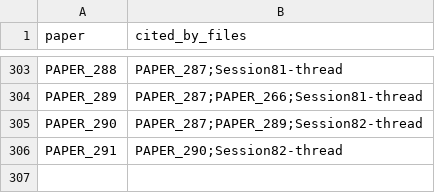
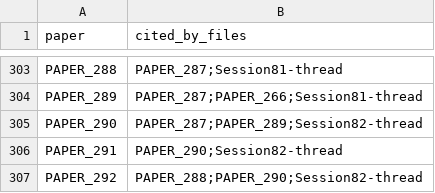
Before and after one commit to Daniel8Murphy0007/Star-Magic-Program, a CSV file: UNIFIED_REGISTRY_CORPUS_CITATIONS.csv, drawn as a sheet; only a part is shown, gaps mark what is left out; the diff names each change by its address in the sheet, - before the commit and + after, or states it on an @@ line.

```diff
--- a/UNIFIED_REGISTRY_CORPUS_CITATIONS.csv
+++ b/UNIFIED_REGISTRY_CORPUS_CITATIONS.csv
+row 307: PAPER_292 | PAPER_288;PAPER_290;Session82-thread
```
Also changed, not shown: UNIFIED_REGISTRY.csv, UNIFIED_REGISTRY_GRAPH.csv, 10 other files.
